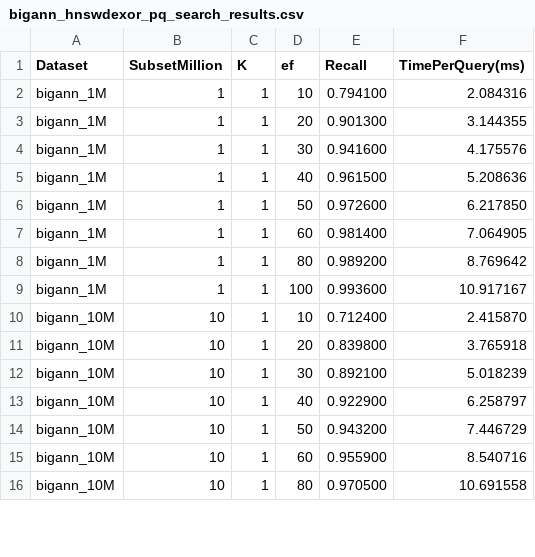
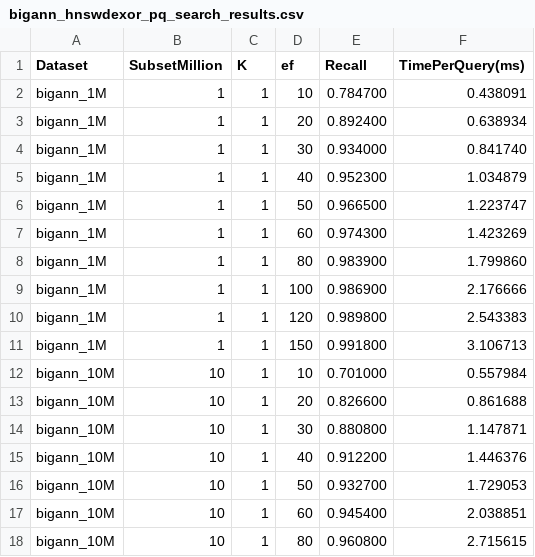
Before and after one commit to ilin05/compressedHNSW, a CSV file: script/bigann_hnswdexor_pq_search_results.csv, drawn as a sheet; only a part is shown; the diff covers the shown part only.

```diff
--- a/script/bigann_hnswdexor_pq_search_results.csv
+++ b/script/bigann_hnswdexor_pq_search_results.csv
@@ -1,16 +1,18 @@
 Dataset,SubsetMillion,K,ef,Recall,TimePerQuery(ms)
-bigann_1M,1,1,10,0.794100,2.084316
-bigann_1M,1,1,20,0.901300,3.144355
-bigann_1M,1,1,30,0.941600,4.175576
-bigann_1M,1,1,40,0.961500,5.208636
-bigann_1M,1,1,50,0.972600,6.217850
-bigann_1M,1,1,60,0.981400,7.064905
-bigann_1M,1,1,80,0.989200,8.769642
-bigann_1M,1,1,100,0.993600,10.917167
-bigann_10M,10,1,10,0.712400,2.415870
-bigann_10M,10,1,20,0.839800,3.765918
-bigann_10M,10,1,30,0.892100,5.018239
-bigann_10M,10,1,40,0.922900,6.258797
-bigann_10M,10,1,50,0.943200,7.446729
-bigann_10M,10,1,60,0.955900,8.540716
-bigann_10M,10,1,80,0.970500,10.691558
+bigann_1M,1,1,10,0.784700,0.438091
+bigann_1M,1,1,20,0.892400,0.638934
+bigann_1M,1,1,30,0.934000,0.841740
+bigann_1M,1,1,40,0.952300,1.034879
+bigann_1M,1,1,50,0.966500,1.223747
+bigann_1M,1,1,60,0.974300,1.423269
+bigann_1M,1,1,80,0.983900,1.799860
+bigann_1M,1,1,100,0.986900,2.176666
+bigann_1M,1,1,120,0.989800,2.543383
+bigann_1M,1,1,150,0.991800,3.106713
+bigann_10M,10,1,10,0.701000,0.557984
+bigann_10M,10,1,20,0.826600,0.861688
+bigann_10M,10,1,30,0.880800,1.147871
+bigann_10M,10,1,40,0.912200,1.446376
+bigann_10M,10,1,50,0.932700,1.729053
+bigann_10M,10,1,60,0.945400,2.038851
+bigann_10M,10,1,80,0.960800,2.715615
```
Also changed, not shown: 1 added row and 8 edited cells elsewhere in this file, script/bigann_faiss_hnsw_pq_sq_search_results.csv, script/bigann_hnsw_search_results.csv, 1 other file.
